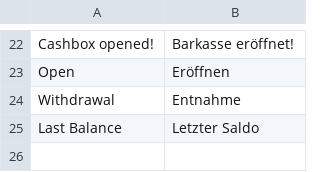
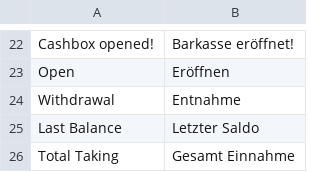
Before and after one commit to b3-it/magento-lts, a CSV file: app/locale/de_DE/Gka_Barkasse.csv, drawn as a sheet; only a part is shown, gaps mark what is left out; the diff names each change by its address in the sheet, - before the commit and + after, or states it on an @@ line.

```diff
--- a/app/locale/de_DE/Gka_Barkasse.csv
+++ b/app/locale/de_DE/Gka_Barkasse.csv
+row 26: Total Taking | Gesamt Einnahme
```
Also changed, not shown: 20 other files.
